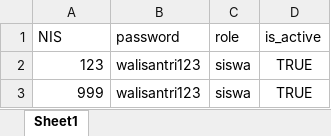
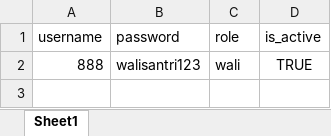
Before and after one commit to SuryaGumilar/sisfo-wali-santri, an Excel workbook: user example.xlsx, sheet Sheet1, drawn as a sheet; values as stored, in another font and other column widths than the file's, no borders; the diff names each change by its address in the sheet, - before the commit and + after, or states it on an @@ line.

```diff
--- a/user example.xlsx (sheet Sheet1)
+++ b/user example.xlsx (sheet Sheet1)
-A1: NIS
+A1: username
-A2 (username): 123
+A2 (username): 888
-C2 (role): siswa
+C2 (role): wali
-row 3: 999 | walisantri123 | siswa | TRUE
```
Also changed, not shown: 16 other files.
